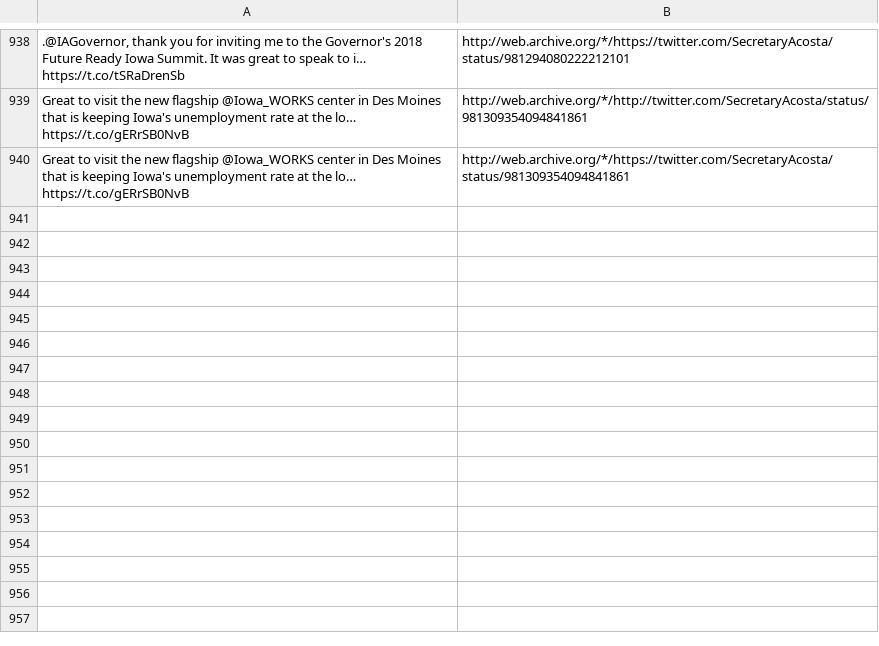
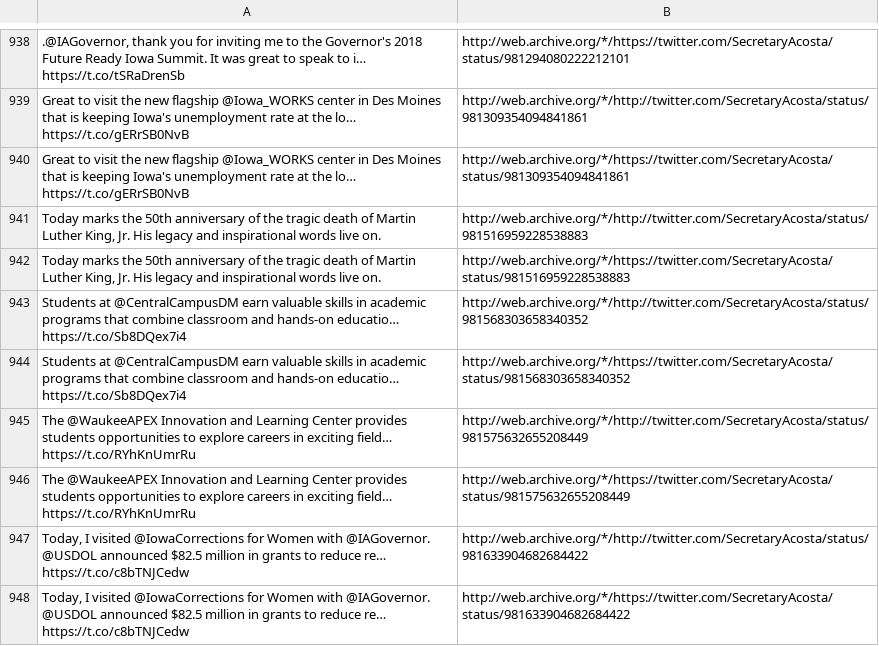
Before and after one commit to patrick-brian-mooney/archive-junta, a CSV file: data/archive_SecretaryAcosta.csv, drawn as a sheet; only a part is shown, gaps mark what is left out; the diff names each change by its address in the sheet, - before the commit and + after, or states it on an @@ line.

```diff
--- a/data/archive_SecretaryAcosta.csv
+++ b/data/archive_SecretaryAcosta.csv
+row 941: Today marks the 50th anniversary of the tragic death of Martin Luther King, Jr. His legacy and inspirational words live on. | http://web.archive.org/*/http://twitter.com/SecretaryAcosta/status/981516959228538883
+row 942: Today marks the 50th anniversary of the tragic death of Martin Luther King, Jr. His legacy and inspirational words live on. | http://web.archive.org/*/https://twitter.com/SecretaryAcosta/status/981516959228538883
+row 943: Students at @CentralCampusDM earn valuable skills in academic programs that combine classroom and hands-on educatio… https://t.co/Sb8DQex7i4 | http://web.archive.org/*/http://twitter.com/SecretaryAcosta/status/981568303658340352
+row 944: Students at @CentralCampusDM earn valuable skills in academic programs that combine classroom and hands-on educatio… https://t.co/Sb8DQex7i4 | http://web.archive.org/*/https://twitter.com/SecretaryAcosta/status/981568303658340352
+row 945: The @WaukeeAPEX Innovation and Learning Center provides students opportunities to explore careers in exciting field… https://t.co/RYhKnUmrRu | http://web.archive.org/*/http://twitter.com/SecretaryAcosta/status/981575632655208449
+row 946: The @WaukeeAPEX Innovation and Learning Center provides students opportunities to explore careers in exciting field… https://t.co/RYhKnUmrRu | http://web.archive.org/*/https://twitter.com/SecretaryAcosta/status/981575632655208449
+row 947: Today, I visited @IowaCorrections for Women with @IAGovernor. @USDOL announced $82.5 million in grants to reduce re… https://t.co/c8bTNJCedw | http://web.archive.org/*/http://twitter.com/SecretaryAcosta/status/981633904682684422
+row 948: Today, I visited @IowaCorrections for Women with @IAGovernor. @USDOL announced $82.5 million in grants to reduce re… https://t.co/c8bTNJCedw | http://web.archive.org/*/https://twitter.com/SecretaryAcosta/status/981633904682684422
```
Also changed, not shown: data/archive_JessicaDitto45.csv, data/archive_SecretaryPerry.csv, 40 other files.
